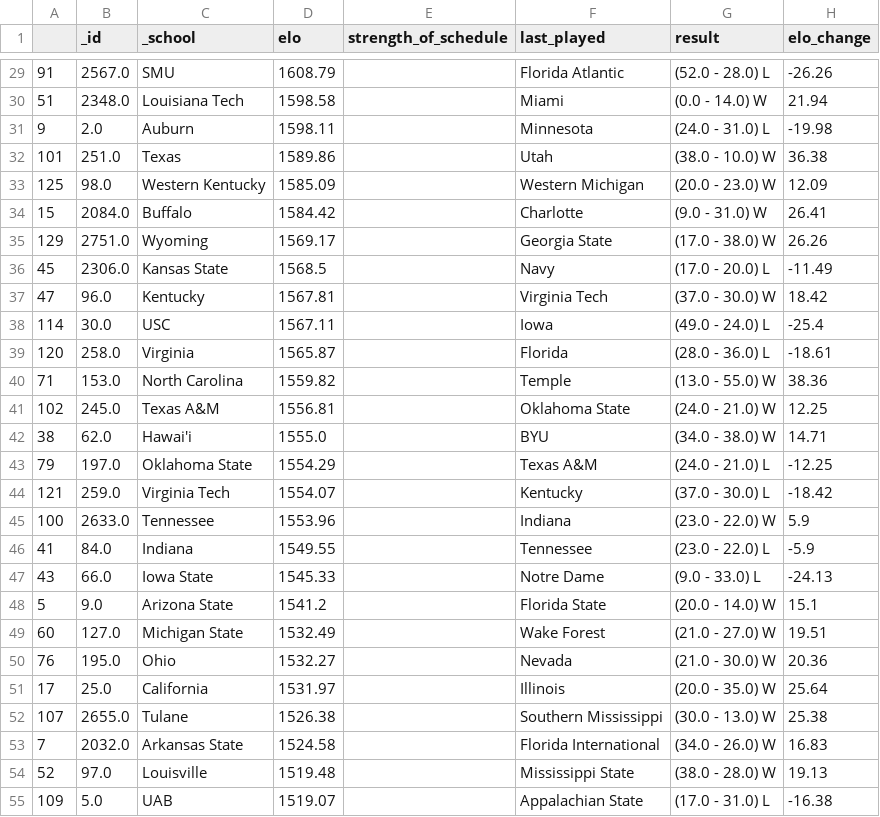
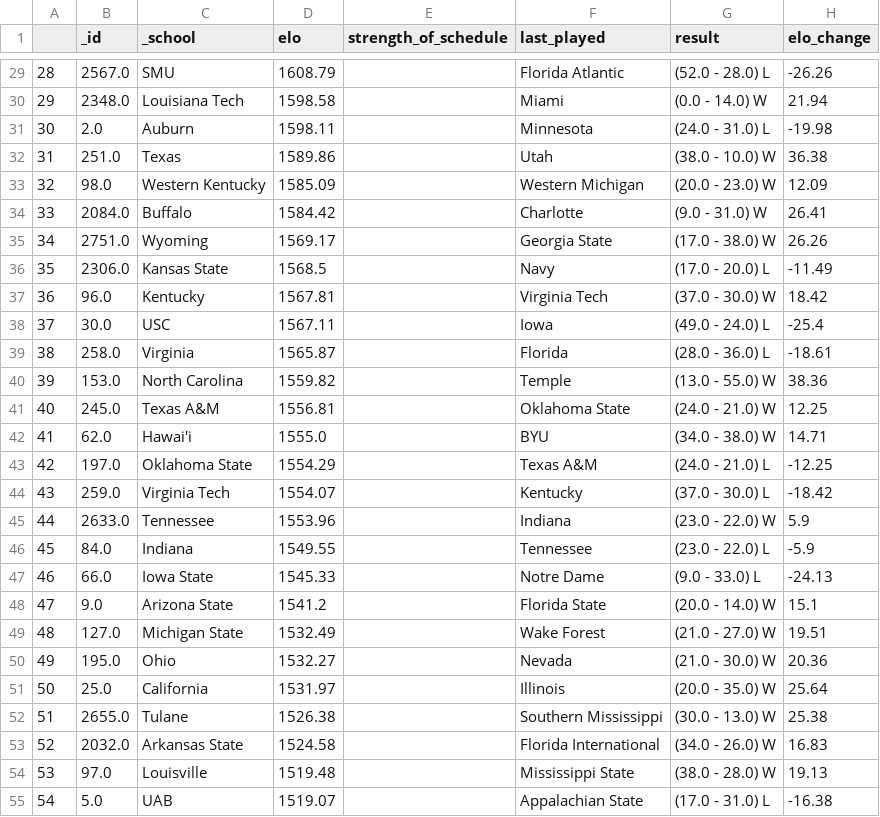
Before and after one commit to ChangedNameTo/CFBPoll, a CSV file: processed_teams.csv, drawn as a sheet; only a part is shown, gaps mark what is left out; the diff covers the shown part only.

```diff
--- a/processed_teams.csv
+++ b/processed_teams.csv
@@ -29,27 +29,27 @@
-91,2567.0,SMU,1608.79,,Florida Atlantic,(52.0 - 28.0) L,-26.26
-51,2348.0,Louisiana Tech,1598.58,,Miami,(0.0 - 14.0) W,21.94
-9,2.0,Auburn,1598.11,,Minnesota,(24.0 - 31.0) L,-19.98
-101,251.0,Texas,1589.86,,Utah,(38.0 - 10.0) W,36.38
-125,98.0,Western Kentucky,1585.09,,Western Michigan,(20.0 - 23.0) W,12.09
-15,2084.0,Buffalo,1584.42,,Charlotte,(9.0 - 31.0) W,26.41
-129,2751.0,Wyoming,1569.17,,Georgia State,(17.0 - 38.0) W,26.26
-45,2306.0,Kansas State,1568.5,,Navy,(17.0 - 20.0) L,-11.49
-47,96.0,Kentucky,1567.81,,Virginia Tech,(37.0 - 30.0) W,18.42
-114,30.0,USC,1567.11,,Iowa,(49.0 - 24.0) L,-25.4
-120,258.0,Virginia,1565.87,,Florida,(28.0 - 36.0) L,-18.61
-71,153.0,North Carolina,1559.82,,Temple,(13.0 - 55.0) W,38.36
-102,245.0,Texas A&M,1556.81,,Oklahoma State,(24.0 - 21.0) W,12.25
-38,62.0,Hawai'i,1555.0,,BYU,(34.0 - 38.0) W,14.71
-79,197.0,Oklahoma State,1554.29,,Texas A&M,(24.0 - 21.0) L,-12.25
-121,259.0,Virginia Tech,1554.07,,Kentucky,(37.0 - 30.0) L,-18.42
-100,2633.0,Tennessee,1553.96,,Indiana,(23.0 - 22.0) W,5.9
-41,84.0,Indiana,1549.55,,Tennessee,(23.0 - 22.0) L,-5.9
-43,66.0,Iowa State,1545.33,,Notre Dame,(9.0 - 33.0) L,-24.13
-5,9.0,Arizona State,1541.2,,Florida State,(20.0 - 14.0) W,15.1
-60,127.0,Michigan State,1532.49,,Wake Forest,(21.0 - 27.0) W,19.51
-76,195.0,Ohio,1532.27,,Nevada,(21.0 - 30.0) W,20.36
-17,25.0,California,1531.97,,Illinois,(20.0 - 35.0) W,25.64
-107,2655.0,Tulane,1526.38,,Southern Mississippi,(30.0 - 13.0) W,25.38
-7,2032.0,Arkansas State,1524.58,,Florida International,(34.0 - 26.0) W,16.83
-52,97.0,Louisville,1519.48,,Mississippi State,(38.0 - 28.0) W,19.13
-109,5.0,UAB,1519.07,,Appalachian State,(17.0 - 31.0) L,-16.38
+28,2567.0,SMU,1608.79,,Florida Atlantic,(52.0 - 28.0) L,-26.26
+29,2348.0,Louisiana Tech,1598.58,,Miami,(0.0 - 14.0) W,21.94
+30,2.0,Auburn,1598.11,,Minnesota,(24.0 - 31.0) L,-19.98
+31,251.0,Texas,1589.86,,Utah,(38.0 - 10.0) W,36.38
+32,98.0,Western Kentucky,1585.09,,Western Michigan,(20.0 - 23.0) W,12.09
+33,2084.0,Buffalo,1584.42,,Charlotte,(9.0 - 31.0) W,26.41
+34,2751.0,Wyoming,1569.17,,Georgia State,(17.0 - 38.0) W,26.26
+35,2306.0,Kansas State,1568.5,,Navy,(17.0 - 20.0) L,-11.49
+36,96.0,Kentucky,1567.81,,Virginia Tech,(37.0 - 30.0) W,18.42
+37,30.0,USC,1567.11,,Iowa,(49.0 - 24.0) L,-25.4
+38,258.0,Virginia,1565.87,,Florida,(28.0 - 36.0) L,-18.61
+39,153.0,North Carolina,1559.82,,Temple,(13.0 - 55.0) W,38.36
+40,245.0,Texas A&M,1556.81,,Oklahoma State,(24.0 - 21.0) W,12.25
+41,62.0,Hawai'i,1555.0,,BYU,(34.0 - 38.0) W,14.71
+42,197.0,Oklahoma State,1554.29,,Texas A&M,(24.0 - 21.0) L,-12.25
+43,259.0,Virginia Tech,1554.07,,Kentucky,(37.0 - 30.0) L,-18.42
+44,2633.0,Tennessee,1553.96,,Indiana,(23.0 - 22.0) W,5.9
+45,84.0,Indiana,1549.55,,Tennessee,(23.0 - 22.0) L,-5.9
+46,66.0,Iowa State,1545.33,,Notre Dame,(9.0 - 33.0) L,-24.13
+47,9.0,Arizona State,1541.2,,Florida State,(20.0 - 14.0) W,15.1
+48,127.0,Michigan State,1532.49,,Wake Forest,(21.0 - 27.0) W,19.51
+49,195.0,Ohio,1532.27,,Nevada,(21.0 - 30.0) W,20.36
+50,25.0,California,1531.97,,Illinois,(20.0 - 35.0) W,25.64
+51,2655.0,Tulane,1526.38,,Southern Mississippi,(30.0 - 13.0) W,25.38
+52,2032.0,Arkansas State,1524.58,,Florida International,(34.0 - 26.0) W,16.83
+53,97.0,Louisville,1519.48,,Mississippi State,(38.0 - 28.0) W,19.13
+54,5.0,UAB,1519.07,,Appalachian State,(17.0 - 31.0) L,-16.38
```
Also changed, not shown: 101 edited cells elsewhere in this file, 1 other file.
